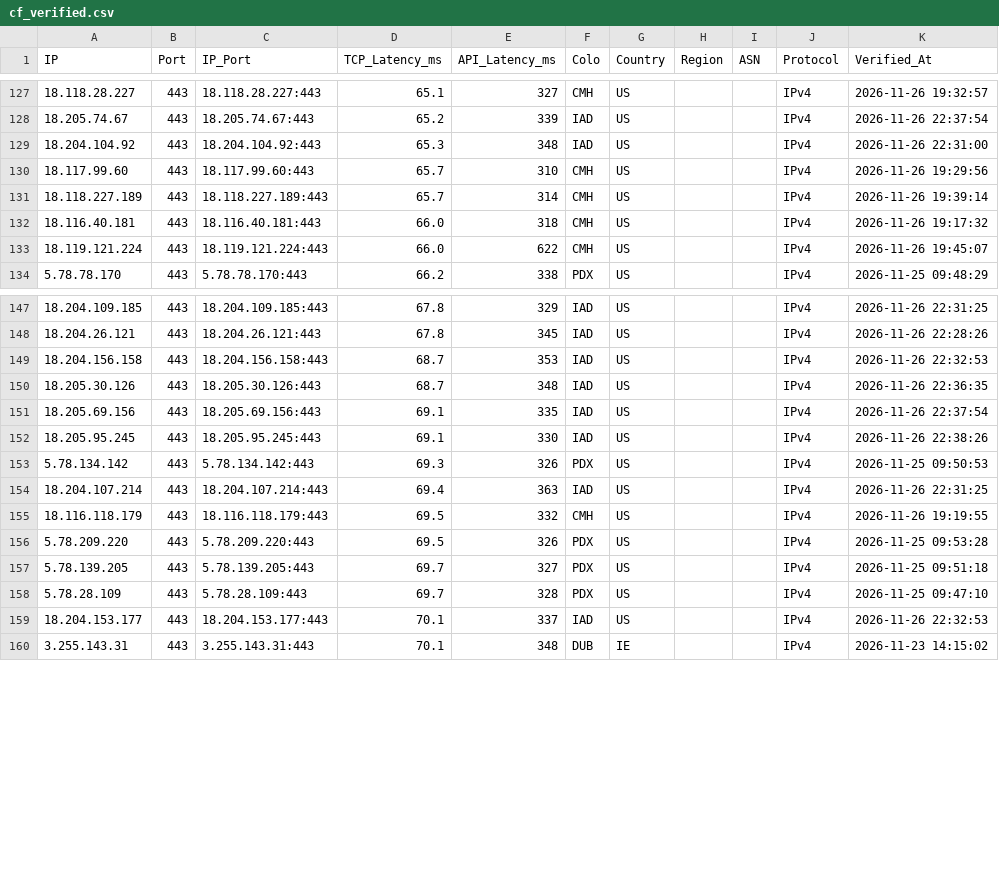
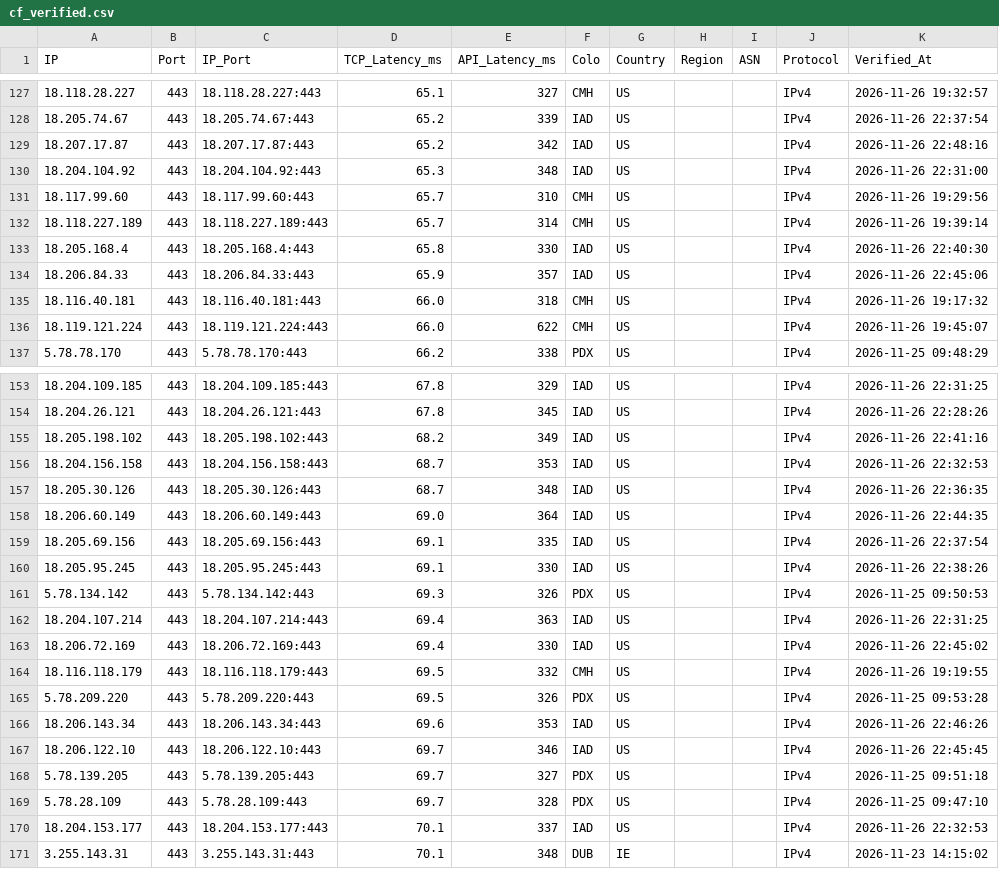
Before and after one commit to hjnzx01/ce-text-2, a CSV file: output/cf_verified.csv, drawn as a sheet; only a part is shown, gaps mark what is left out; the diff covers the shown part only.

```diff
--- a/output/cf_verified.csv
+++ b/output/cf_verified.csv
@@ -128,2 +128,3 @@ IP,Port,IP_Port,TCP_Latency_ms,API_Latency_ms,Colo,Country,Region,ASN,Protocol,V
 18.205.74.67,443,18.205.74.67:443,65.2,339,IAD,US,,,IPv4,2026-11-26 22:37:54
+18.207.17.87,443,18.207.17.87:443,65.2,342,IAD,US,,,IPv4,2026-11-26 22:48:16
 18.204.104.92,443,18.204.104.92:443,65.3,348,IAD,US,,,IPv4,2026-11-26 22:31:00
@@ -131,2 +132,4 @@ IP,Port,IP_Port,TCP_Latency_ms,API_Latency_ms,Colo,Country,Region,ASN,Protocol,V
 18.118.227.189,443,18.118.227.189:443,65.7,314,CMH,US,,,IPv4,2026-11-26 19:39:14
+18.205.168.4,443,18.205.168.4:443,65.8,330,IAD,US,,,IPv4,2026-11-26 22:40:30
+18.206.84.33,443,18.206.84.33:443,65.9,357,IAD,US,,,IPv4,2026-11-26 22:45:06
 18.116.40.181,443,18.116.40.181:443,66.0,318,CMH,US,,,IPv4,2026-11-26 19:17:32
@@ -148,4 +154,6 @@ IP,Port,IP_Port,TCP_Latency_ms,API_Latency_ms,Colo,Country,Region,ASN,Protocol,V
 18.204.26.121,443,18.204.26.121:443,67.8,345,IAD,US,,,IPv4,2026-11-26 22:28:26
+18.205.198.102,443,18.205.198.102:443,68.2,349,IAD,US,,,IPv4,2026-11-26 22:41:16
 18.204.156.158,443,18.204.156.158:443,68.7,353,IAD,US,,,IPv4,2026-11-26 22:32:53
 18.205.30.126,443,18.205.30.126:443,68.7,348,IAD,US,,,IPv4,2026-11-26 22:36:35
+18.206.60.149,443,18.206.60.149:443,69.0,364,IAD,US,,,IPv4,2026-11-26 22:44:35
 18.205.69.156,443,18.205.69.156:443,69.1,335,IAD,US,,,IPv4,2026-11-26 22:37:54
@@ -154,4 +162,7 @@ IP,Port,IP_Port,TCP_Latency_ms,API_Latency_ms,Colo,Country,Region,ASN,Protocol,V
 18.204.107.214,443,18.204.107.214:443,69.4,363,IAD,US,,,IPv4,2026-11-26 22:31:25
+18.206.72.169,443,18.206.72.169:443,69.4,330,IAD,US,,,IPv4,2026-11-26 22:45:02
 18.116.118.179,443,18.116.118.179:443,69.5,332,CMH,US,,,IPv4,2026-11-26 19:19:55
 5.78.209.220,443,5.78.209.220:443,69.5,326,PDX,US,,,IPv4,2026-11-25 09:53:28
+18.206.143.34,443,18.206.143.34:443,69.6,353,IAD,US,,,IPv4,2026-11-26 22:46:26
+18.206.122.10,443,18.206.122.10:443,69.7,346,IAD,US,,,IPv4,2026-11-26 22:45:45
 5.78.139.205,443,5.78.139.205:443,69.7,327,PDX,US,,,IPv4,2026-11-25 09:51:18
```
Also changed, not shown: 3 added rows elsewhere in this file, 3 other files.
